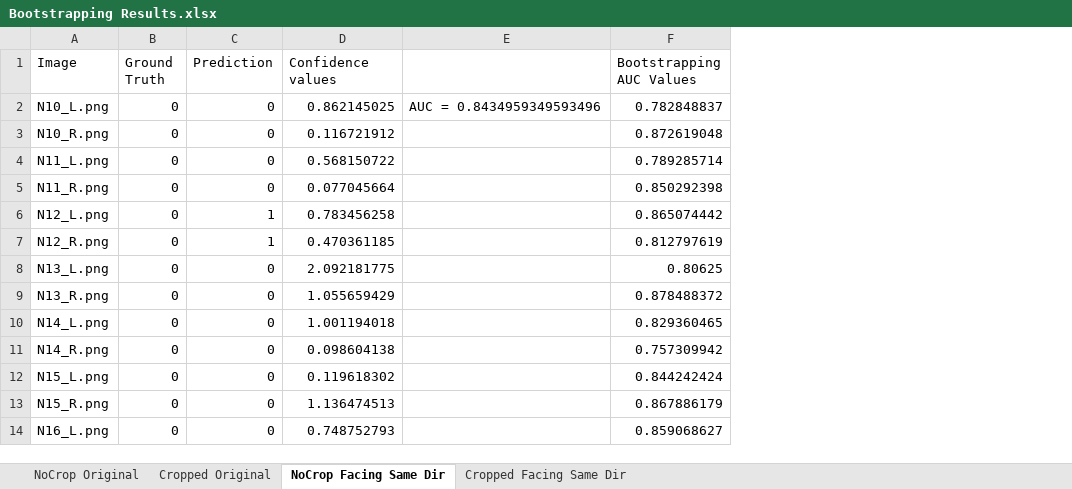
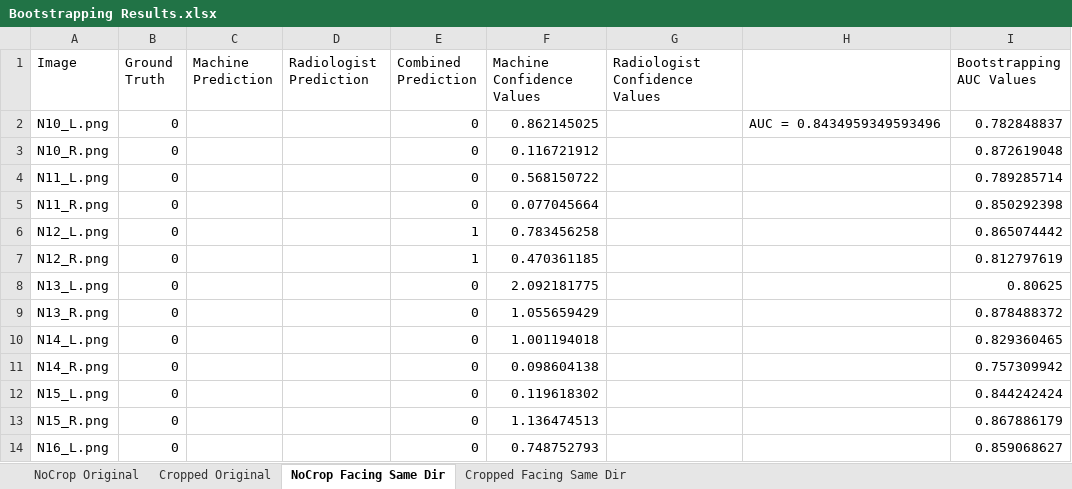
Before and after one commit to skywolf829/DeepMammo, an Excel workbook: Solution3/Results/Bootstrapping Results.xlsx, sheet NoCrop Facing Same Dir, drawn as a sheet; only a part is shown; values as stored, in another font and other column widths than the file's, no borders; addresses are those after the commit; the diff names each change by its address in the sheet, - before the commit and + after, or states it on an @@ line.

```diff
--- a/Solution3/Results/Bootstrapping Results.xlsx (sheet NoCrop Facing Same Dir)
+++ b/Solution3/Results/Bootstrapping Results.xlsx (sheet NoCrop Facing Same Dir)
+column C (Machine Prediction), empty
+column D (Radiologist Prediction), empty
+column G (Radiologist Confidence Values), empty
-E1: Prediction
+E1: Combined Prediction
-F1: Confidence values
+F1: Machine Confidence Values
```
Also changed, not shown: sheet Cropped Facing Same Dir, sheet Cropped Original, sheet NoCrop Original, 7 other files.
